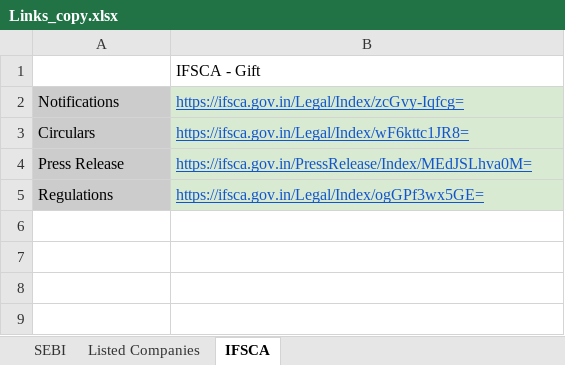
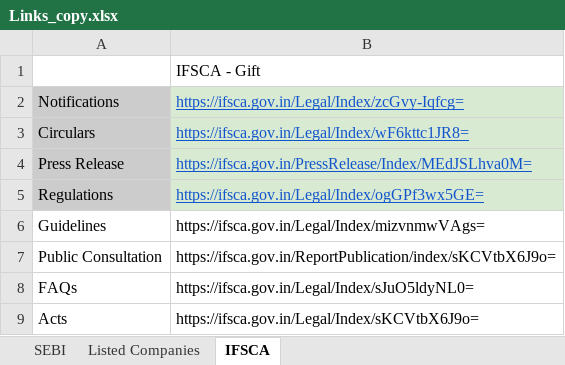
Before and after one commit to Indumatibv/Tejomaya_Akshayam, an Excel workbook: data/Links_copy.xlsx, sheet IFSCA, drawn as a sheet; values as stored, in another font and other column widths than the file's, no borders; charts and pictures not drawn; the diff names each change by its address in the sheet, - before the commit and + after, or states it on an @@ line.

Commit message:
2nd sprint(IFSCA), searching agent done

```diff
--- a/data/Links_copy.xlsx (sheet IFSCA)
+++ b/data/Links_copy.xlsx (sheet IFSCA)
+row 6: Guidelines | https://ifsca.gov.in/Legal/Index/mizvnmwVAgs=
+row 7: Public Consultation | https://ifsca.gov.in/ReportPublication/index/sKCVtbX6J9o=
+row 8: FAQs | https://ifsca.gov.in/Legal/Index/sJuO5ldyNL0=
+row 9: Acts | https://ifsca.gov.in/Legal/Index/sKCVtbX6J9o=
```
Also changed, not shown: charts or pictures, data/Links.xlsx, 6 other files.
